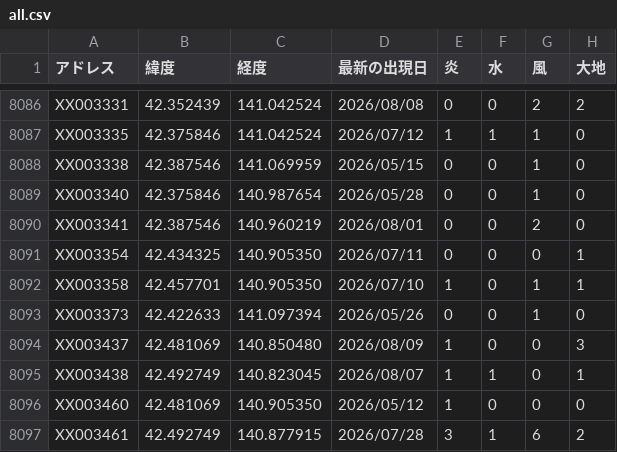
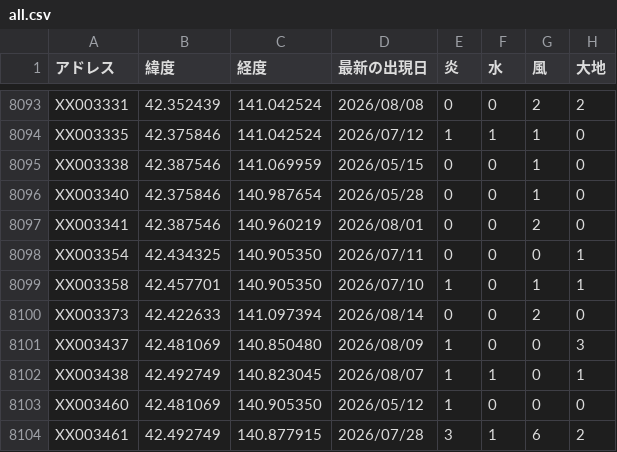
Before and after one commit to griever-0120/maboroshi, a CSV file: spirits-data/all.csv, drawn as a sheet; only a part is shown, gaps mark what is left out; the diff covers the shown part only.

```diff
--- a/spirits-data/all.csv
+++ b/spirits-data/all.csv
@@ -8092,3 +8099,3 @@ XX003354,42.434325,140.905350,2026/07/11,0,0,0,1
 XX003358,42.457701,140.905350,2026/07/10,1,0,1,1
-XX003373,42.422633,141.097394,2026/05/26,0,0,1,0
+XX003373,42.422633,141.097394,2026/08/14,0,0,2,0
 XX003437,42.481069,140.850480,2026/08/09,1,0,0,3
```
Also changed, not shown: 8 added rows and 24 edited cells elsewhere in this file, spirits-data/202608/20260814.csv.
